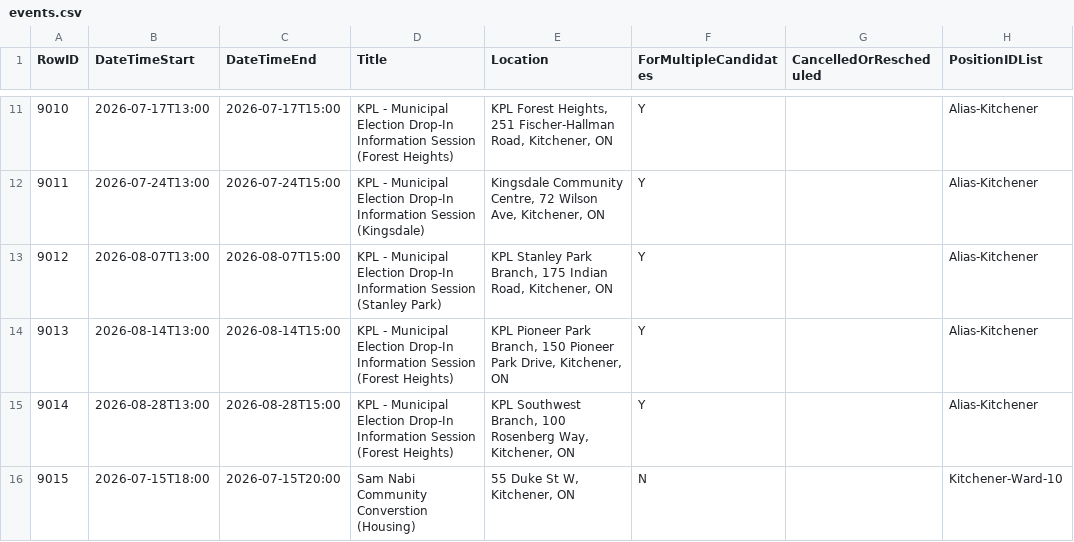
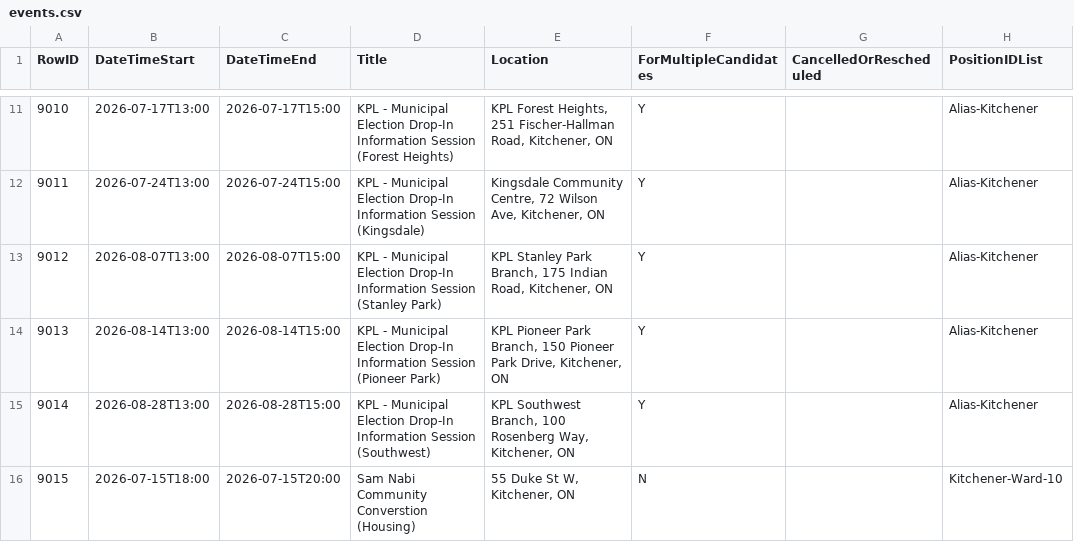
Before and after one commit to CivicTechWR/WRVotesPlaceholder, a CSV file: docs/_data/sync/events.csv, drawn as a sheet; only a part is shown, gaps mark what is left out; the diff names each change by its address in the sheet, - before the commit and + after, or states it on an @@ line.

Commit message:
Auto-commit: updated events.csv from Google Docs

```diff
--- a/docs/_data/sync/events.csv
+++ b/docs/_data/sync/events.csv
-D14 (Title): …Information Session (Forest Heights)
+D14 (Title): …Information Session (Pioneer Park)
-D15 (Title): …Information Session (Forest Heights)
+D15 (Title): …Information Session (Southwest)
```
